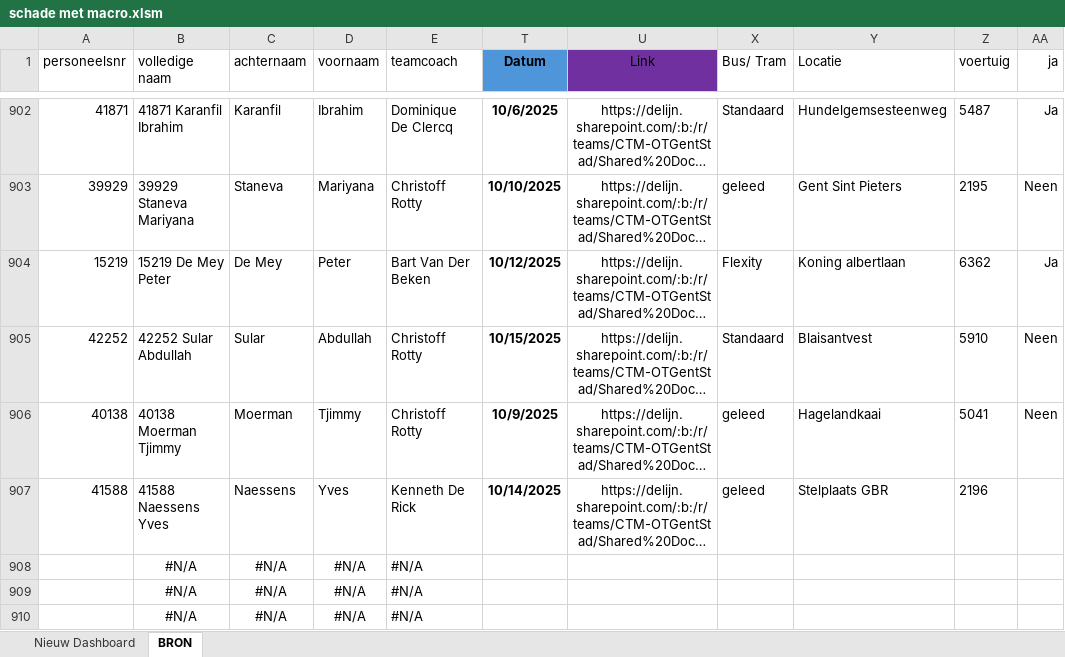
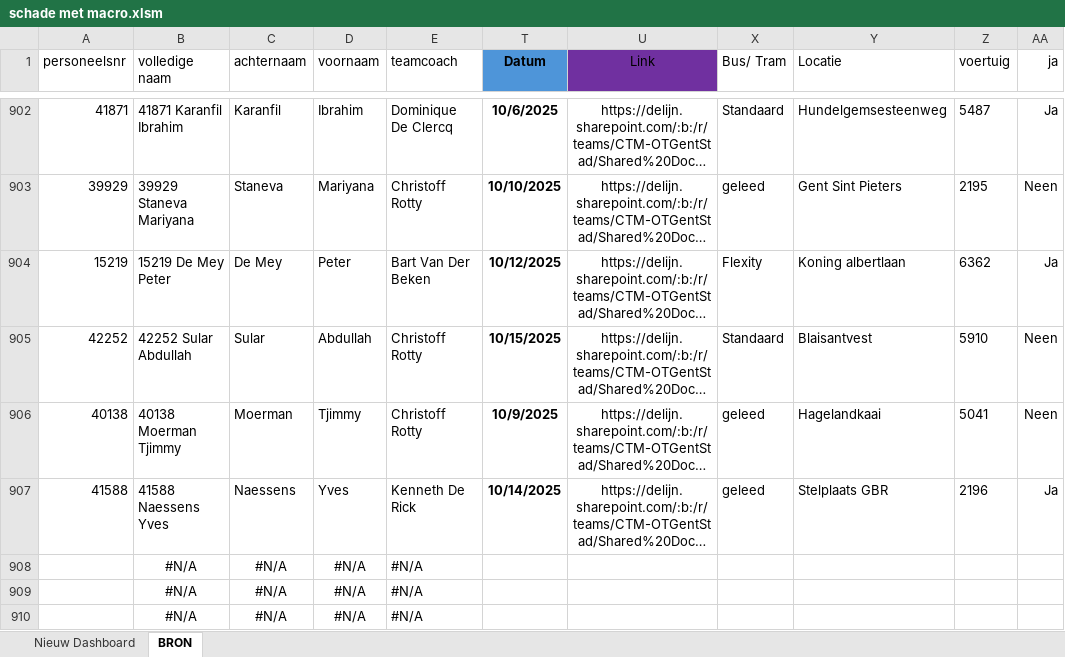
Before and after one commit to Stoffels84/schade, an Excel workbook: schade met macro.xlsm, sheet BRON, drawn as a sheet; only a part is shown, gaps mark what is left out; long unchanged cells end in …; values as stored, in another font and other column widths than the file's, no borders; charts and pictures and conditional formats and table styles not drawn; the diff names each change by its address in the sheet, - before the commit and + after, or states it on an @@ line.

Commit message:
auto: update vanuit Teams

```diff
--- a/schade met macro.xlsm (sheet BRON)
+++ b/schade met macro.xlsm (sheet BRON)
-AA907 (ja): (empty)
+AA907 (ja): Ja
```
